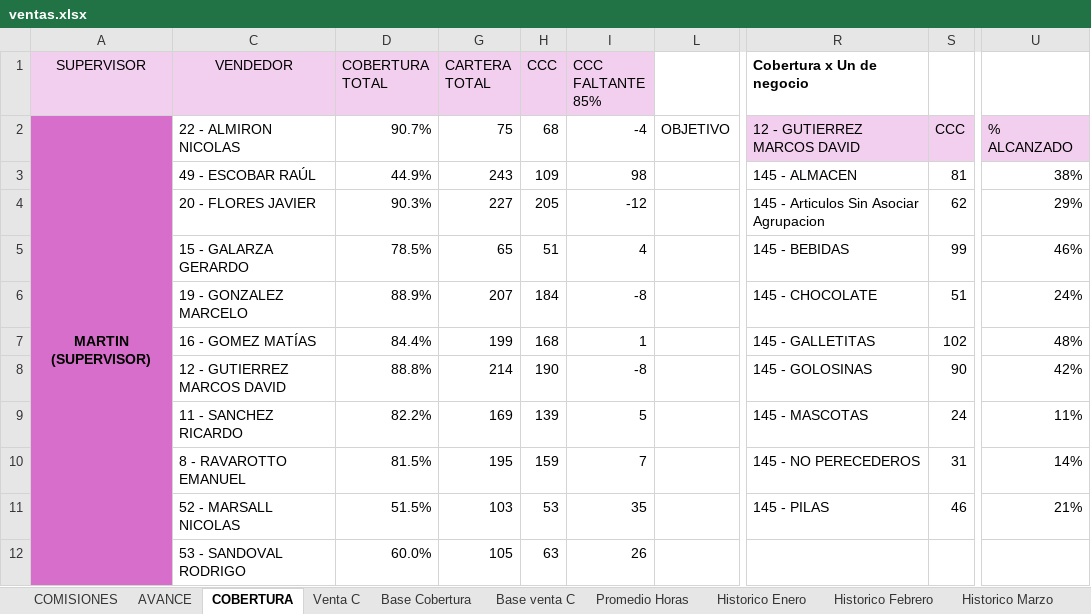
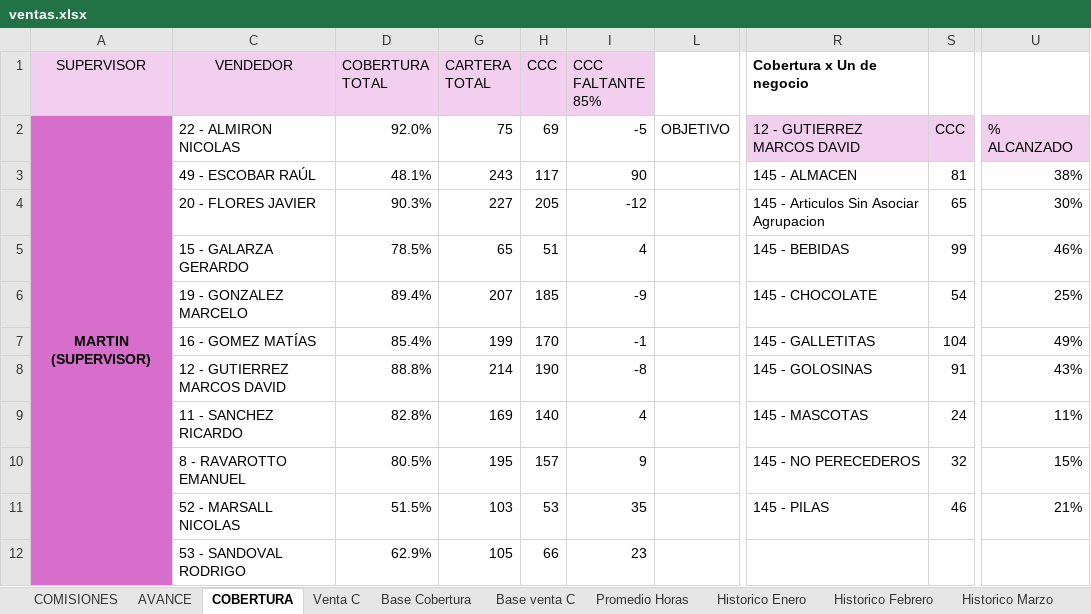
Before and after one commit to cesartrix/Avanve-ventas, an Excel workbook: data/ventas.xlsx, sheet COBERTURA, drawn as a sheet; only a part is shown, gaps mark what is left out; values as stored, in another font and other column widths than the file's, no borders; conditional formats not drawn; the diff covers the shown part only; the diff names each change by its address in the sheet, - before the commit and + after, or states it on an @@ line.

```diff
--- a/data/ventas.xlsx (sheet COBERTURA)
+++ b/data/ventas.xlsx (sheet COBERTURA)
-D2 (COBERTURA TOTAL): 90.7%
+D2 (COBERTURA TOTAL): 92.0%
-H2 (CCC): 68
+H2 (CCC): 69
-I2 (CCC FALTANTE 85%): -4
+I2 (CCC FALTANTE 85%): -5
-D3 (COBERTURA TOTAL): 44.9%
+D3 (COBERTURA TOTAL): 48.1%
-H3 (CCC): 109
+H3 (CCC): 117
-I3 (CCC FALTANTE 85%): 98
+I3 (CCC FALTANTE 85%): 90
-S4: 62
+S4: 65
-U4: 29%
+U4: 30%
-D6 (COBERTURA TOTAL): 88.9%
+D6 (COBERTURA TOTAL): 89.4%
-H6 (CCC): 184
+H6 (CCC): 185
-I6 (CCC FALTANTE 85%): -8
+I6 (CCC FALTANTE 85%): -9
-S6: 51
+S6: 54
-U6: 24%
+U6: 25%
-D7 (COBERTURA TOTAL): 84.4%
+D7 (COBERTURA TOTAL): 85.4%
-H7 (CCC): 168
+H7 (CCC): 170
-I7 (CCC FALTANTE 85%): 1
+I7 (CCC FALTANTE 85%): -1
-S7: 102
+S7: 104
-U7: 48%
+U7: 49%
-S8: 90
+S8: 91
-U8: 42%
+U8: 43%
-D9 (COBERTURA TOTAL): 82.2%
+D9 (COBERTURA TOTAL): 82.8%
-H9 (CCC): 139
+H9 (CCC): 140
-I9 (CCC FALTANTE 85%): 5
+I9 (CCC FALTANTE 85%): 4
-D10 (COBERTURA TOTAL): 81.5%
+D10 (COBERTURA TOTAL): 80.5%
-H10 (CCC): 159
+H10 (CCC): 157
-I10 (CCC FALTANTE 85%): 7
+I10 (CCC FALTANTE 85%): 9
-S10: 31
+S10: 32
-U10: 14%
+U10: 15%
-D12 (COBERTURA TOTAL): 60.0%
+D12 (COBERTURA TOTAL): 62.9%
-H12 (CCC): 63
+H12 (CCC): 66
-I12 (CCC FALTANTE 85%): 26
+I12 (CCC FALTANTE 85%): 23
```
Also changed, not shown: 45 edited cells elsewhere in this sheet, sheet AVANCE, sheet Base Cobertura, sheet COMISIONES, sheet Promedio Horas, hidden cells.
